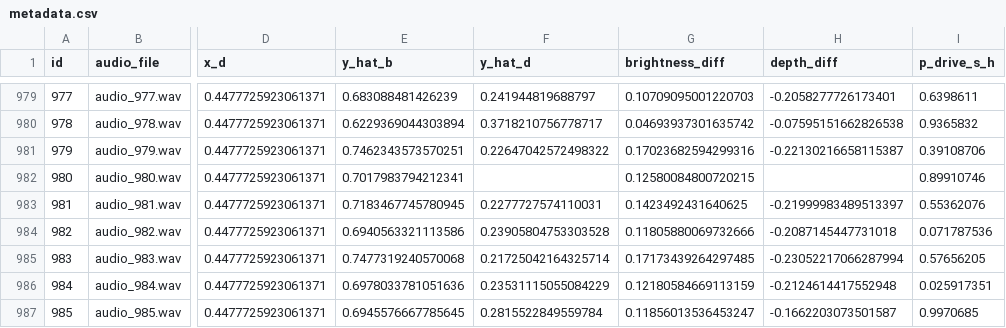
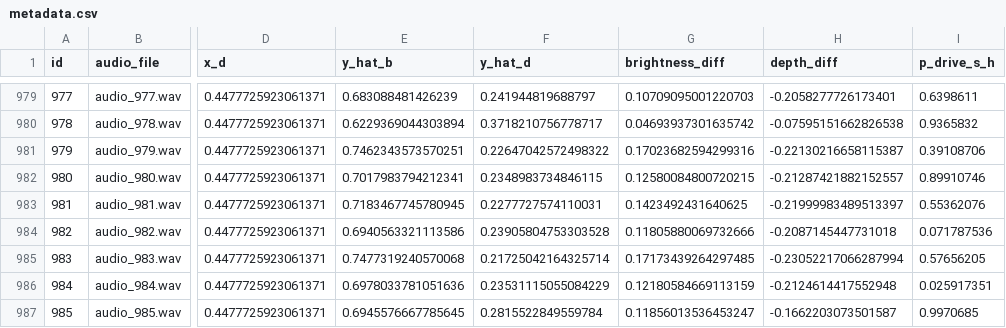
Before and after one commit to kieran-grant/Level5ProjectAudioVAE, a CSV file: src/latent_controller/data/8283y9mm/metadata.csv, drawn as a sheet; only a part is shown, gaps mark what is left out; the diff names each change by its address in the sheet, - before the commit and + after, or states it on an @@ line.

Commit message:
Add more effects to latent controller

```diff
--- a/src/latent_controller/data/8283y9mm/metadata.csv
+++ b/src/latent_controller/data/8283y9mm/metadata.csv
-F982 (y_hat_d): (empty)
+F982 (y_hat_d): 0.2348983734846115
-H982 (depth_diff): (empty)
+H982 (depth_diff): -0.21287421882152557
```
Also changed, not shown: 7 other files.
